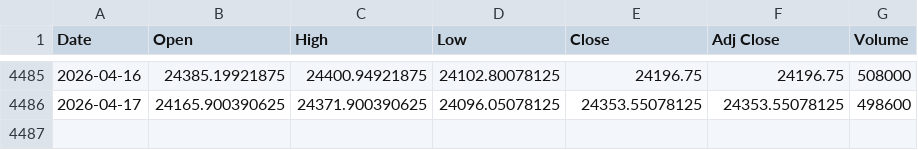
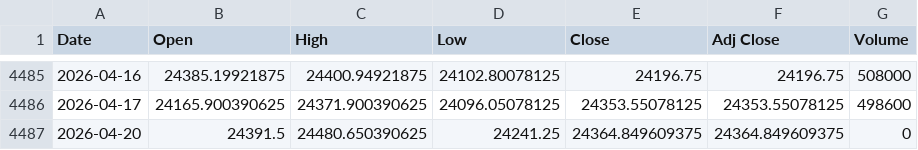
Before and after one commit to yuktasarode/NiftyPrediction, a CSV file: data/nsei_raw.csv, drawn as a sheet; only a part is shown, gaps mark what is left out.

```diff
--- a/data/nsei_raw.csv
+++ b/data/nsei_raw.csv
@@ -4486 +4486,2 @@ Date,Open,High,Low,Close,Adj Close,Volume
 2026-04-17,24165.900390625,24371.900390625,24096.05078125,24353.55078125,24353.55078125,498600
+2026-04-20,24391.5,24480.650390625,24241.25,24364.849609375,24364.849609375,0
```
Also changed, not shown: outputs/all_runs_report.csv, outputs/live_accuracy_report.csv, 11 other files.
